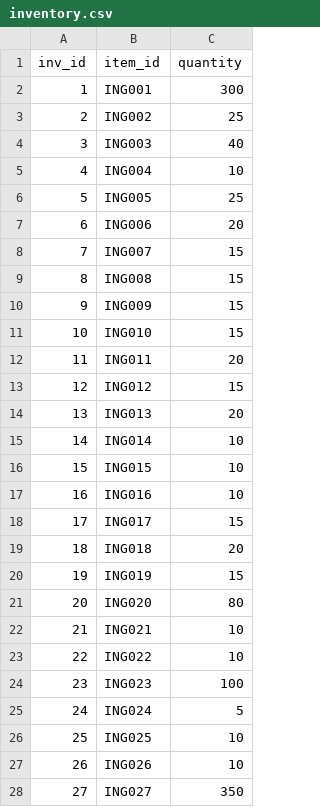
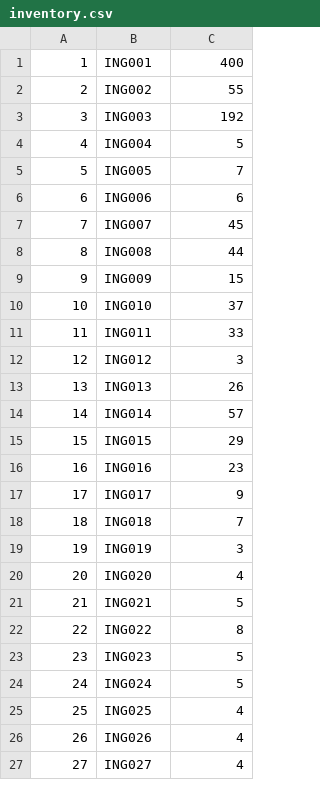
Before and after one commit to zinebk-anche/Ben-s-Pizzeria, a CSV file: csv_files/inventory.csv, drawn as a sheet; only a part is shown; the diff covers the shown part only.

```diff
--- a/csv_files/inventory.csv
+++ b/csv_files/inventory.csv
@@ -1,9 +1,8 @@
-inv_id ,item_id ,quantity
-1,ING001,300
-2,ING002,25
-3,ING003,40
-4,ING004,10
-5,ING005,25
-6,ING006,20
-7,ING007,15
-8,ING008,15
+"1","ING001","400"
+"2","ING002","55"
+"3","ING003","192"
+"4","ING004","5"
+"5","ING005","7"
+"6","ING006","6"
+"7","ING007","45"
+"8","ING008","44"
@@ -11,14 +10,14 @@ inv_id ,item_id ,quantity
-10,ING010,15
-11,ING011,20
-12,ING012,15
-13,ING013,20
-14,ING014,10
-15,ING015,10
-16,ING016,10
-17,ING017,15
-18,ING018,20
-19,ING019,15
-20,ING020,80
-21,ING021,10
-22,ING022,10
-23,ING023,100
+"10","ING010","37"
+"11","ING011","33"
+"12","ING012","3"
+"13","ING013","26"
+"14","ING014","57"
+"15","ING015","29"
+"16","ING016","23"
+"17","ING017","9"
+"18","ING018","7"
+"19","ING019","3"
+"20","ING020","4"
+"21","ING021","5"
+"22","ING022","8"
+"23","ING023","5"
@@ -26,3 +25,3 @@ inv_id ,item_id ,quantity
-25,ING025,10
-26,ING026,10
-27,ING027,350
+"25","ING025","4"
+"26","ING026","4"
+"27","ING027","4"
```
Also changed, not shown: 5 added rows and 15 edited cells elsewhere in this file, csv_files/ingredient.csv, csv_files/recipe.csv, 1 other file.
